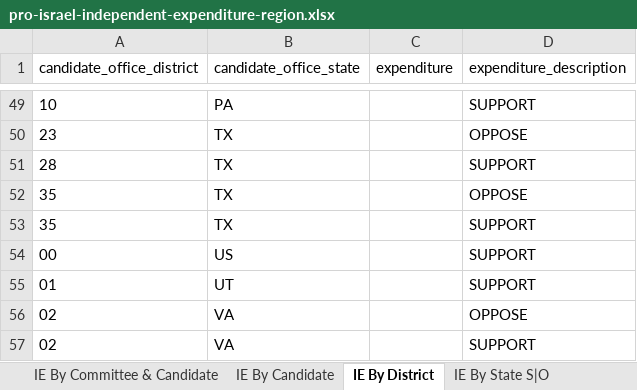
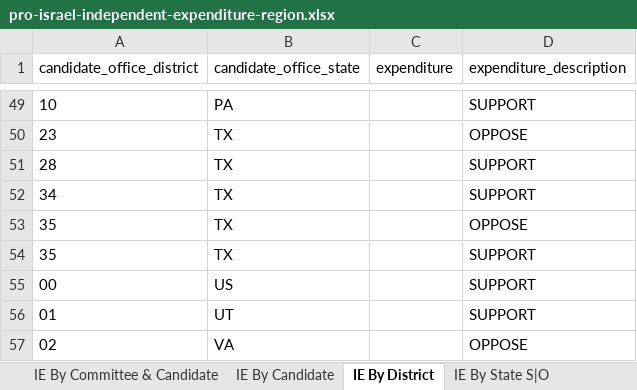
Before and after one commit to JJ-TrackAIPAC/TrackAIPAC, an Excel workbook: reports/pro-israel/pro-israel-independent-expenditure-region.xlsx, sheet IE By District, drawn as a sheet; only a part is shown, gaps mark what is left out; the shorter side is filled out with more unchanged rows; values as stored, in another font and other column widths than the file's, no borders; table styles not drawn; the diff names each change by its address in the sheet, - before the commit and + after, or states it on an @@ line.

```diff
--- a/reports/pro-israel/pro-israel-independent-expenditure-region.xlsx (sheet IE By District)
+++ b/reports/pro-israel/pro-israel-independent-expenditure-region.xlsx (sheet IE By District)
+row 52: 34 | TX |  | SUPPORT
```
Also changed, not shown: sheet IE By Committee & Candidate, sheet IE By Candidate, sheet Committee IE By State, reports/pro-big-tech/pro-big-tech-disbursement-report.xlsx, reports/pro-crypto/pro-crypto-independent-expenditure-region.xlsx, 14 other files.
